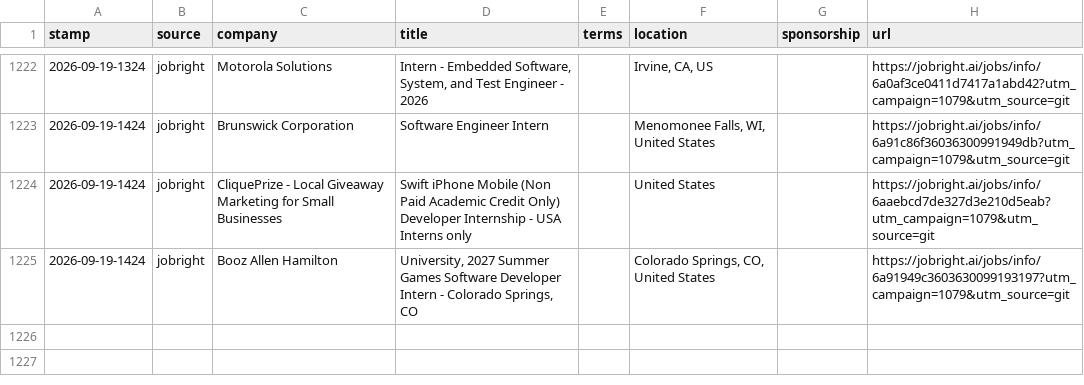
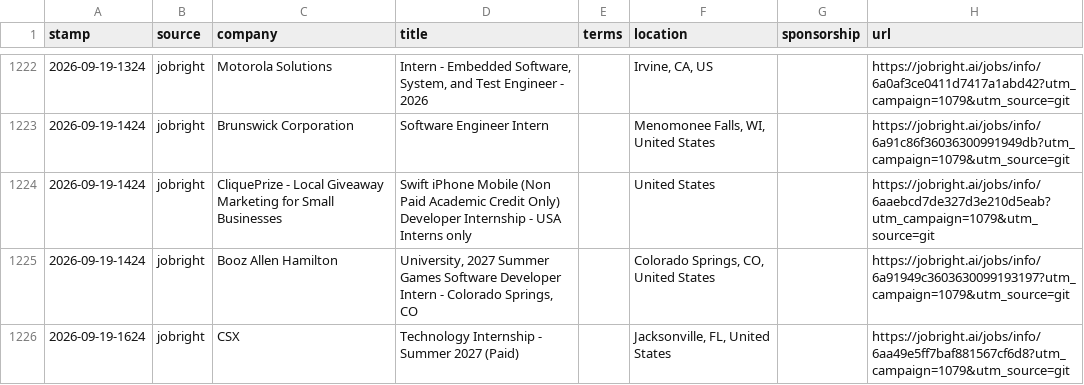
Before and after one commit to JacquesAttinger/job-watcher, a CSV file: alerts.csv, drawn as a sheet; only a part is shown, gaps mark what is left out; the diff names each change by its address in the sheet, - before the commit and + after, or states it on an @@ line.

```diff
--- a/alerts.csv
+++ b/alerts.csv
+row 1226: 2026-09-19-1624 | jobright | CSX | Technology Internship - Summer 2027 (Paid) |  | Jacksonville, FL, United States |  | https://jobright.ai/jobs/info/6aa49e5ff7baf881567cf6d8?utm_campaign=1079&utm_source=git
```
Also changed, not shown: 2 other files.
